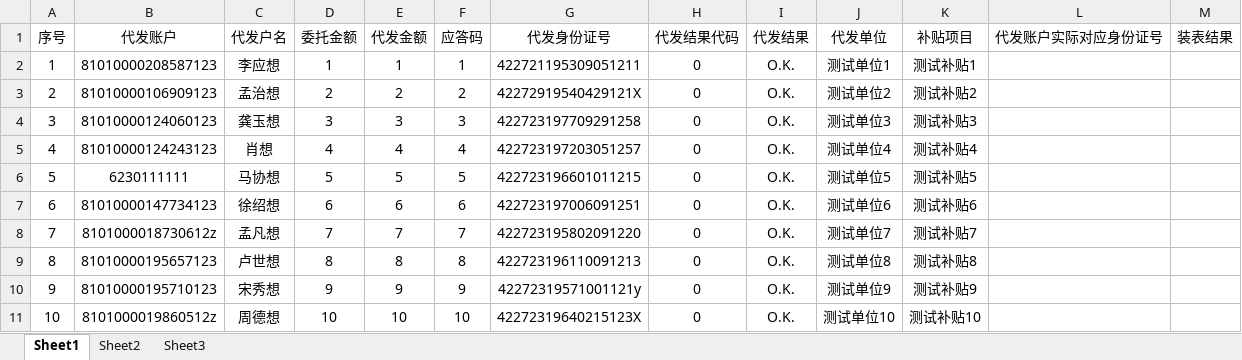
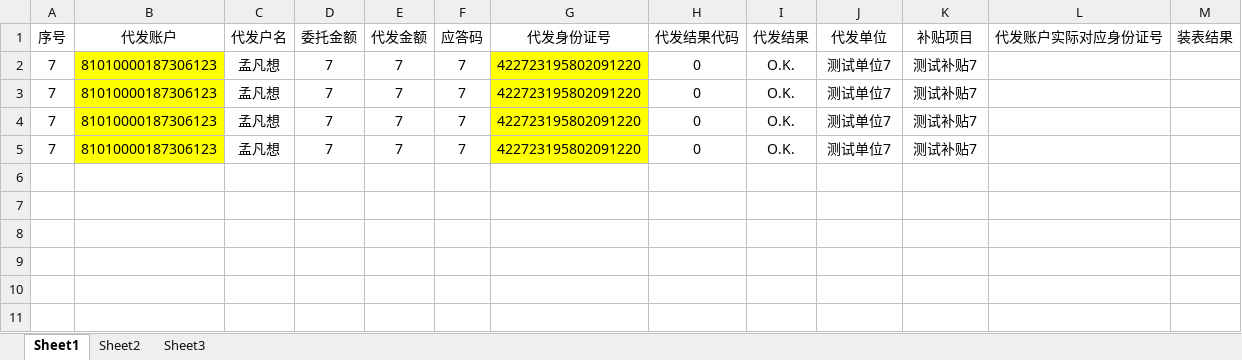
Before and after one commit to shunyuan0312/handleExcel-jie, an Excel workbook: 程序/表D-结果数据.xlsx, sheet Sheet1, drawn as a sheet; values as stored, in another font and other column widths than the file's, no borders; conditional formats not drawn; removed rows and columns are numbered as before the commit, all else as after; the diff names each change by its address in the sheet, - before the commit and + after, or states it on an @@ line.

```diff
--- a/程序/表D-结果数据.xlsx (sheet Sheet1)
+++ b/程序/表D-结果数据.xlsx (sheet Sheet1)
-row 2: 1 | 81010000208587123 | 李应想 | 1 | 1 | 1 | 422721195309051211 | 0 | O.K. | 测试单位1 | 测试补贴1
-row 3: 2 | 81010000106909123 | 孟治想 | 2 | 2 | 2 | 42272919540429121X | 0 | O.K. | 测试单位2 | 测试补贴2
-row 4: 3 | 81010000124060123 | 龚玉想 | 3 | 3 | 3 | 422723197709291258 | 0 | O.K. | 测试单位3 | 测试补贴3
-row 5: 4 | 81010000124243123 | 肖想 | 4 | 4 | 4 | 422723197203051257 | 0 | O.K. | 测试单位4 | 测试补贴4
-row 6: 5 | 6230111111 | 马协想 | 5 | 5 | 5 | 422723196601011215 | 0 | O.K. | 测试单位5 | 测试补贴5
-row 7: 6 | 81010000147734123 | 徐绍想 | 6 | 6 | 6 | 422723197006091251 | 0 | O.K. | 测试单位6 | 测试补贴6
-B2 (代发账户): 8101000018730612z
+B2 (代发账户): 81010000187306123
-B2 fill: none
+B2 fill: #FFFF00
-G2 fill: none
+G2 fill: #FFFF00
-row 9: 8 | 81010000195657123 | 卢世想 | 8 | 8 | 8 | 422723196110091213 | 0 | O.K. | 测试单位8 | 测试补贴8
-row 10: 9 | 81010000195710123 | 宋秀想 | 9 | 9 | 9 | 42272319571001121y | 0 | O.K. | 测试单位9 | 测试补贴9
-row 11: 10 | 8101000019860512z | 周德想 | 10 | 10 | 10 | 42272319640215123X | 0 | O.K. | 测试单位10 | 测试补贴10
+row 3: 7 | 81010000187306123 | 孟凡想 | 7 | 7 | 7 | 422723195802091220 | 0 | O.K. | 测试单位7 | 测试补贴7
+row 4: 7 | 81010000187306123 | 孟凡想 | 7 | 7 | 7 | 422723195802091220 | 0 | O.K. | 测试单位7 | 测试补贴7
+row 5: 7 | 81010000187306123 | 孟凡想 | 7 | 7 | 7 | 422723195802091220 | 0 | O.K. | 测试单位7 | 测试补贴7
```
Also changed, not shown: 程序/表A-手工数据母表 - 副本.xlsx, 程序/表A-手工数据母表.xlsx, 14 other files.
